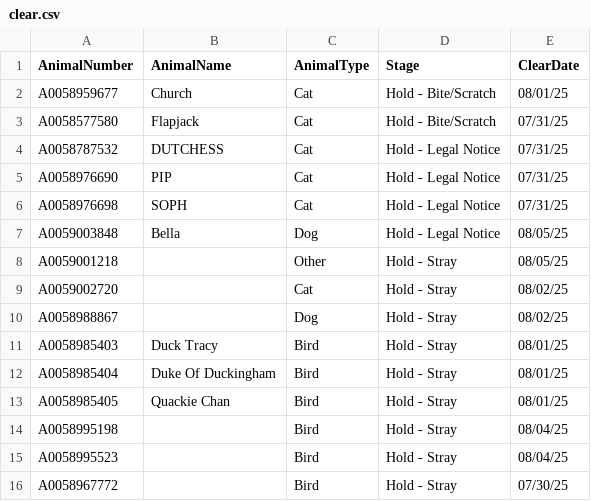
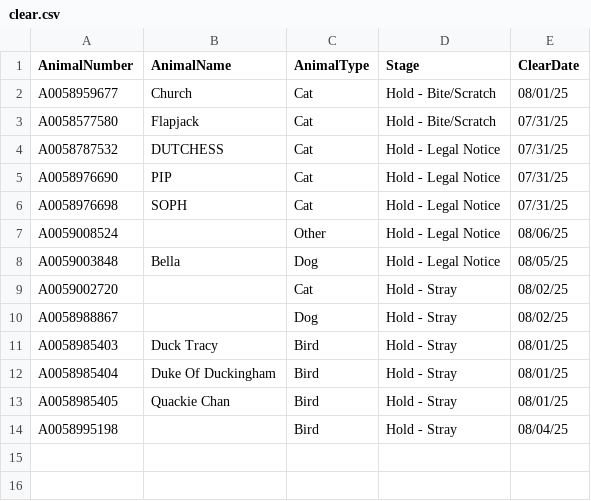
Before and after one commit to zsprowls/SPCAAutomation, a CSV file: SPCA_Rounds/clear.csv, drawn as a sheet; removed rows and columns are numbered as before the commit, all else as after; the diff names each change by its address in the sheet, - before the commit and + after, or states it on an @@ line.

```diff
--- a/SPCA_Rounds/clear.csv
+++ b/SPCA_Rounds/clear.csv
+row 7: A0059008524 |  | Other | Hold - Legal Notice | 08/06/25
-row 8: A0059001218 |  | Other | Hold - Stray | 08/05/25
-row 15: A0058995523 |  | Bird | Hold - Stray | 08/04/25
-row 16: A0058967772 |  | Bird | Hold - Stray | 07/30/25
```
Also changed, not shown: __Load Files Go Here__/AnimalIntake.csv, __Load Files Go Here__/AnimalInventory.csv, 10 other files.
